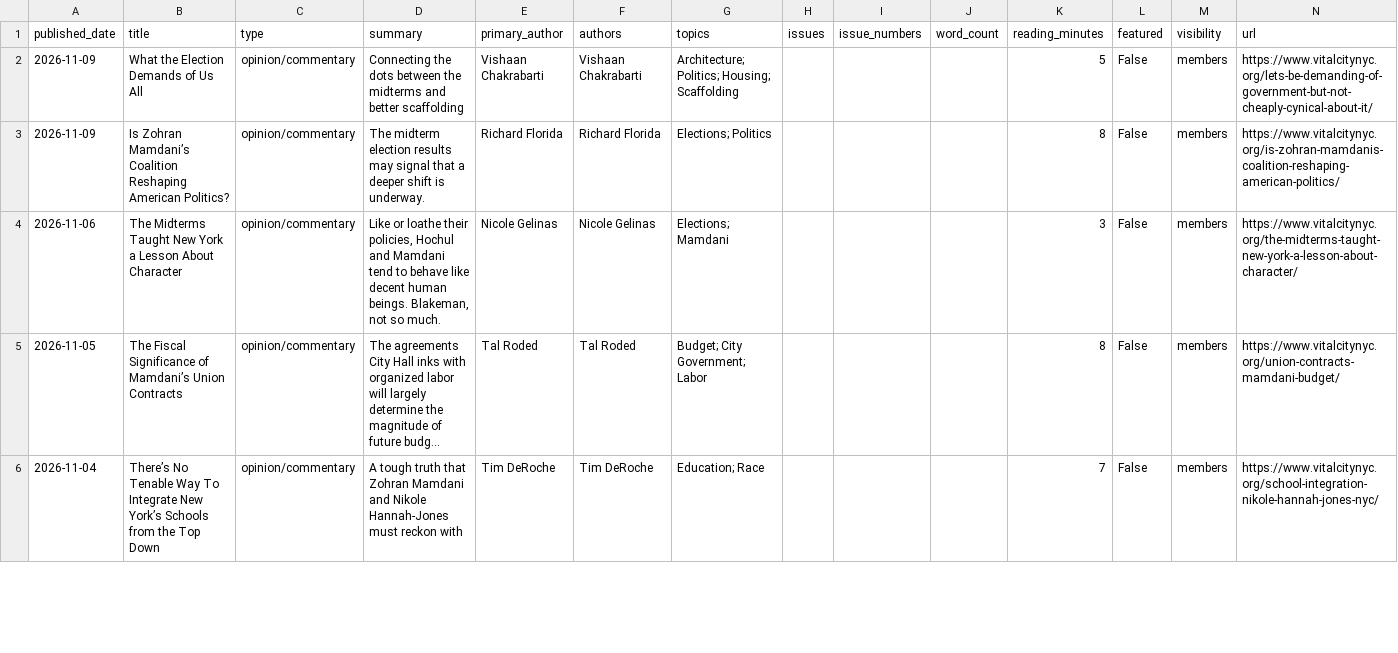
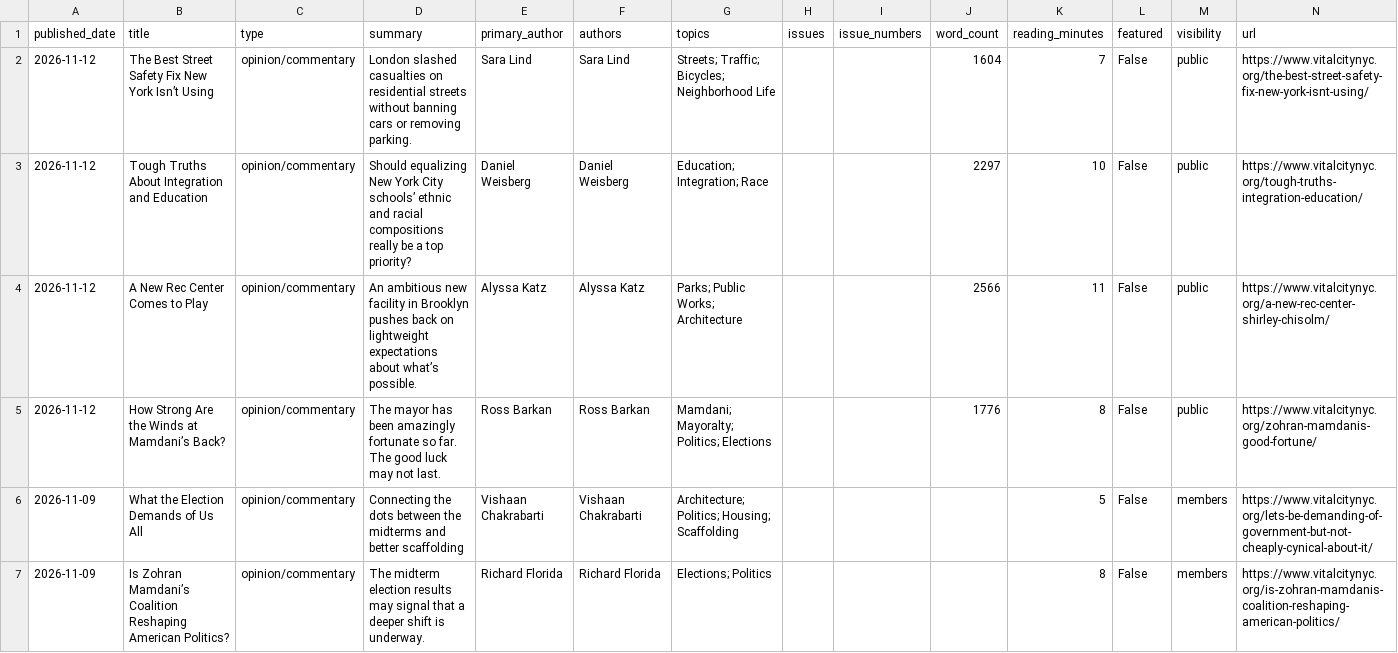
Before and after one commit to Vital-City-NYC/vital-city-catalogue, a CSV file: data/catalogue.csv, drawn as a sheet; only a part is shown; the shorter side is filled out with more unchanged rows; long unchanged cells end in ….

```diff
--- a/data/catalogue.csv
+++ b/data/catalogue.csv
@@ -1,2 +1,6 @@
 published_date,title,type,summary,primary_author,authors,topics,issues,issue_numbers,word_count,reading_minutes,featured,visibility,url
+2026-11-12,The Best Street Safety Fix New York Isn’t Using,opinion/commentary,London slashed casualties on residential streets without banning cars or removing parking.,Sara Lind,Sara Lind,Streets; Traffic; Bicycles; Neighborhood Life,,,1604,7,False,public,https://www.vitalcitynyc.org/the-best-street-safety-fix-new-york-isnt-using/
+2026-11-12,Tough Truths About Integration and Education,opinion/commentary,Should equalizing New York City schools’ ethnic and racial compositions really be a top priority?,Daniel Weisberg,Daniel Weisberg,Education; Integration; Race,,,2297,10,False,public,https://www.vitalcitynyc.org/tough-truths-integration-education/
+2026-11-12,A New Rec Center Comes to Play,opinion/commentary,An ambitious new facility in Brooklyn pushes back on lightweight expectations about what’s possible.,Alyssa Katz,Alyssa Katz,Parks; Public Works; Architecture,,,2566,11,False,public,https://www.vitalcitynyc.org/a-new-rec-center-shirley-chisolm/
+2026-11-12,How Strong Are the Winds at Mamdani’s Back?,opinion/commentary,The mayor has been amazingly fortunate so far. The good luck may not last.,Ross Barkan,Ross Barkan,Mamdani; Mayoralty; Politics; Elections,,,1776,8,False,public,https://www.vitalcitynyc.org/zohran-mamdanis-good-fortune/
 2026-11-09,What the Election Demands of Us All,opinion/commentary,Connecting the dots between the midterms and better scaffolding,Vishaan Chakrabarti,Vishaan Chakrabarti,Architecture; Politics; Housing; Scaffolding,,,,5,False,members,https://www.vitalcitynyc.org/lets-be-demanding-of-government-but-not-cheaply-cynical-about-it/
```
Also changed, not shown: 20 other files.
